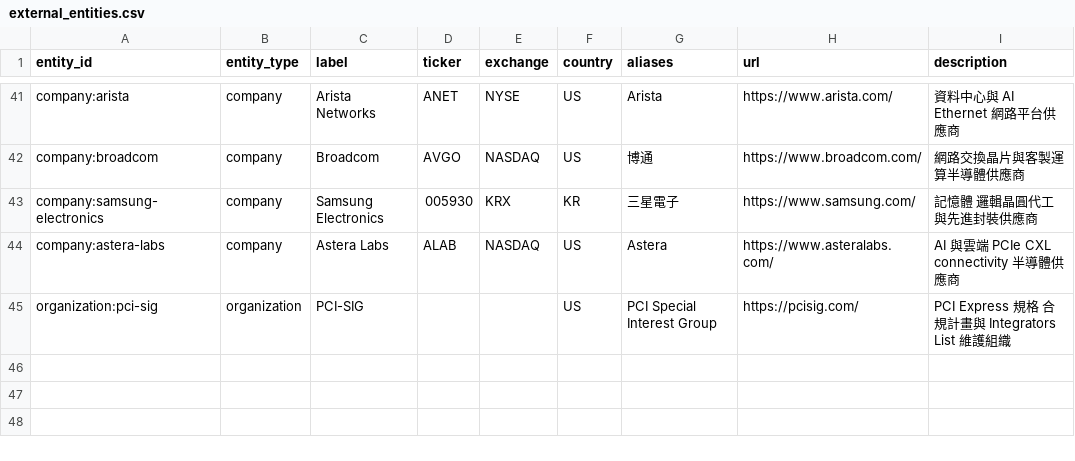
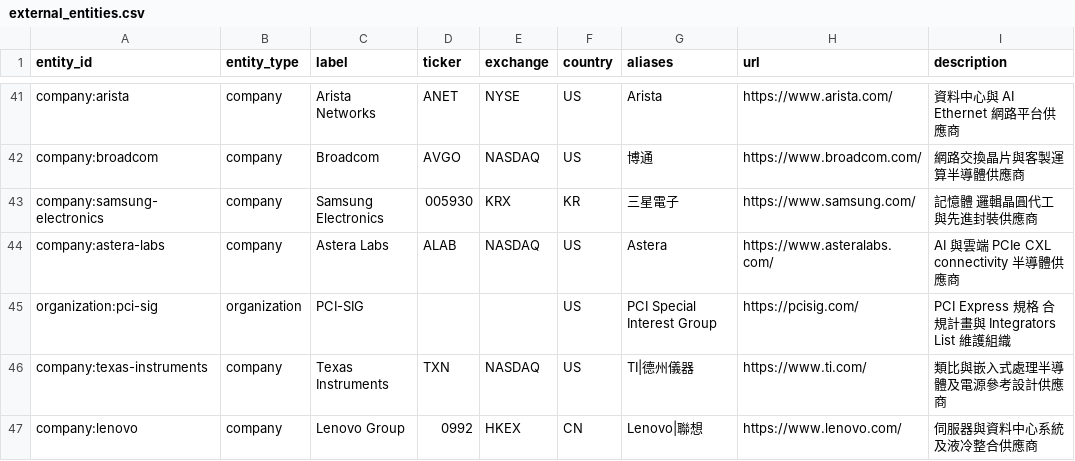
Before and after one commit to DennisLiuCk/strong-weak-scanner, a CSV file: config/external_entities.csv, drawn as a sheet; only a part is shown, gaps mark what is left out; the diff names each change by its address in the sheet, - before the commit and + after, or states it on an @@ line.

```diff
--- a/config/external_entities.csv
+++ b/config/external_entities.csv
+row 46: company:texas-instruments | company | Texas Instruments | TXN | NASDAQ | US | TI|德州儀器 | https://www.ti.com/ | 類比與嵌入式處理半導體及電源參考設計供應商
+row 47: company:lenovo | company | Lenovo Group | 0992 | HKEX | CN | Lenovo|聯想 | https://www.lenovo.com/ | 伺服器與資料中心系統及液冷整合供應商
```
Also changed, not shown: config/knowledge_concepts.csv, notes/research_topics/scan_log.csv, 12 other files.
